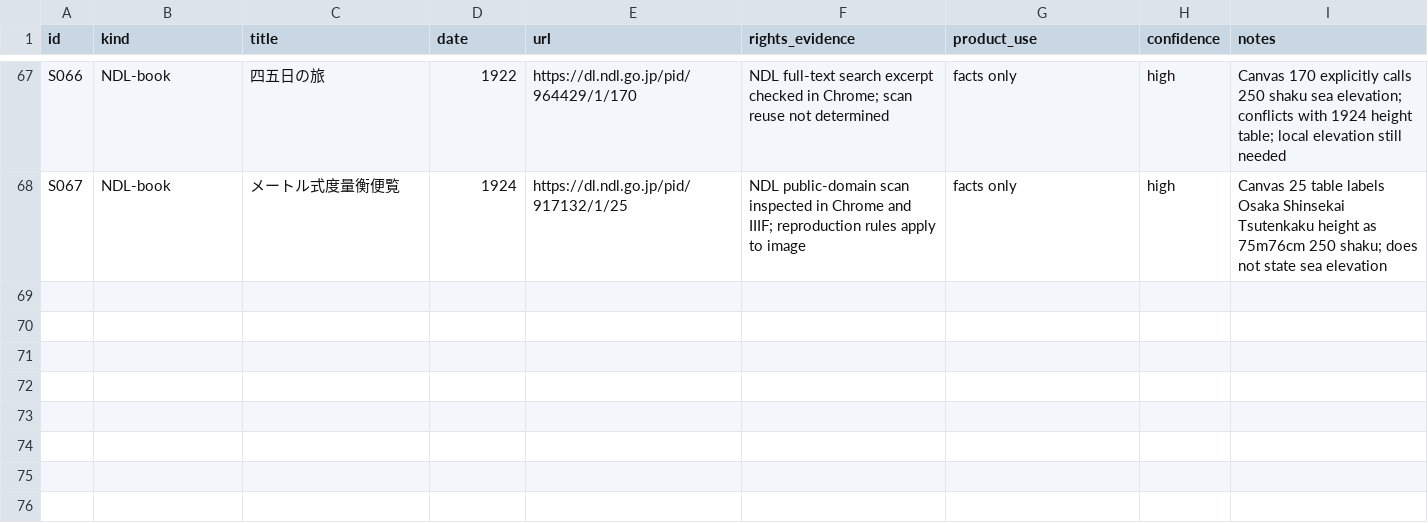
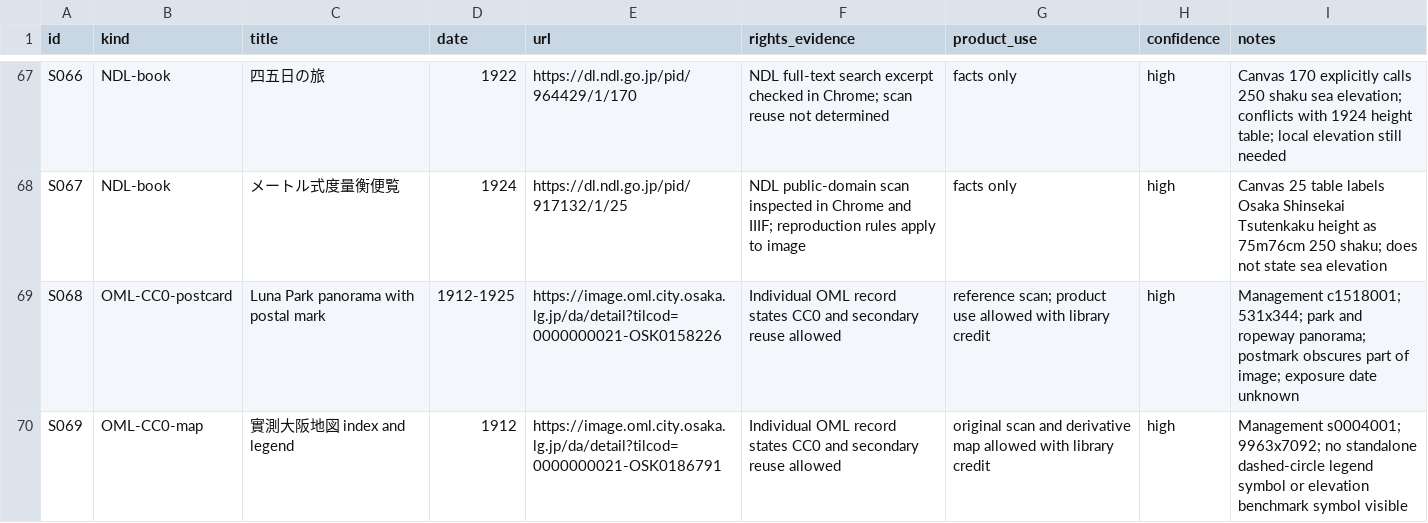
Before and after one commit to Roman-zebra/Website_history_Github, a CSV file: docs/shinsekai/ledger.csv, drawn as a sheet; only a part is shown, gaps mark what is left out; the diff names each change by its address in the sheet, - before the commit and + after, or states it on an @@ line.

```diff
--- a/docs/shinsekai/ledger.csv
+++ b/docs/shinsekai/ledger.csv
+row 69: S068 | OML-CC0-postcard | Luna Park panorama with postal mark | 1912-1925 | https://image.oml.city.osaka.lg.jp/da/detail?tilcod=0000000021-OSK0158226 | Individual OML record states CC0 and secondary reuse allowed | reference scan; product use allowed with library credit | high | Management c1518001; 531x344; park and ropeway panorama; postmark obscures part of image; exposure date unknown
+row 70: S069 | OML-CC0-map | 實測大阪地図 index and legend | 1912 | https://image.oml.city.osaka.lg.jp/da/detail?tilcod=0000000021-OSK0186791 | Individual OML record states CC0 and secondary reuse allowed | original scan and derivative map allowed with library credit | high | Management s0004001; 9963x7092; no standalone dashed-circle legend symbol or elevation benchmark symbol visible
```
Also changed, not shown: 16 other files.
